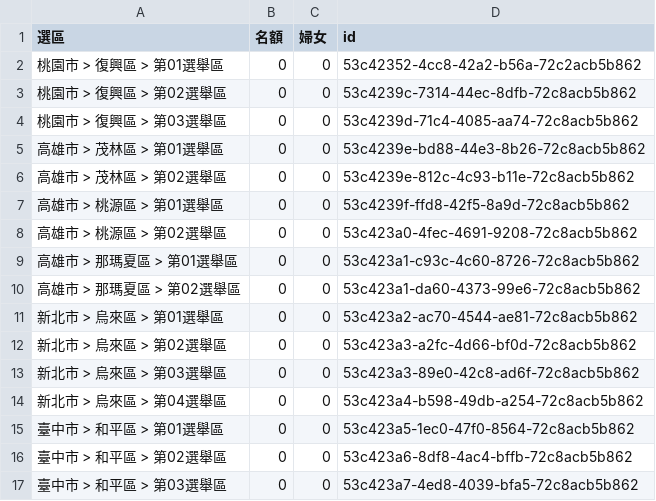
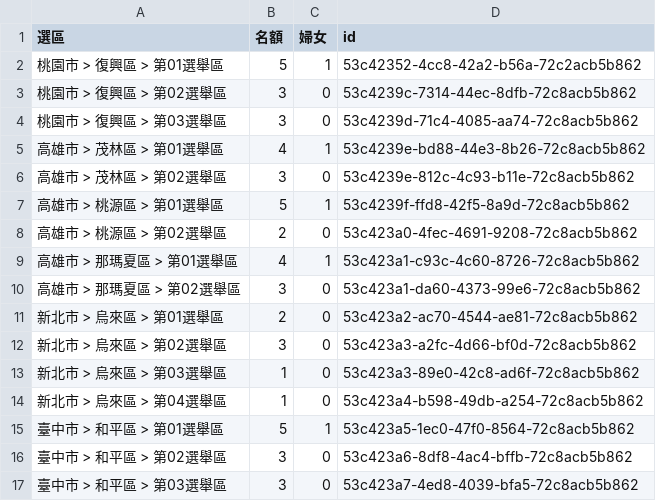
Before and after one commit to kiang/elections, a CSV file: Console/Command/data/2014_quota/直轄市山地原住民區民代表.csv, drawn as a sheet; the diff names each change by its address in the sheet, - before the commit and + after, or states it on an @@ line.

```diff
--- a/Console/Command/data/2014_quota/直轄市山地原住民區民代表.csv
+++ b/Console/Command/data/2014_quota/直轄市山地原住民區民代表.csv
-B2 (名額): 0
+B2 (名額): 5
-C2 (婦女): 0
+C2 (婦女): 1
-B3:B4 (名額): 0
+B3:B4 (名額): 3
-B5 (名額): 0
+B5 (名額): 4
-C5 (婦女): 0
+C5 (婦女): 1
-B6 (名額): 0
+B6 (名額): 3
-B7 (名額): 0
+B7 (名額): 5
-C7 (婦女): 0
+C7 (婦女): 1
-B8 (名額): 0
+B8 (名額): 2
-B9 (名額): 0
+B9 (名額): 4
-C9 (婦女): 0
+C9 (婦女): 1
-B10 (名額): 0
+B10 (名額): 3
-B11 (名額): 0
+B11 (名額): 2
-B12 (名額): 0
+B12 (名額): 3
-B13:B14 (名額): 0
+B13:B14 (名額): 1
-B15 (名額): 0
+B15 (名額): 5
-C15 (婦女): 0
+C15 (婦女): 1
-B16:B17 (名額): 0
+B16:B17 (名額): 3
```
Also changed, not shown: Console/Command/data/2014_quota/直轄市議員.csv, Console/Command/data/2014_quota/縣市議員.csv, 2 other files.
